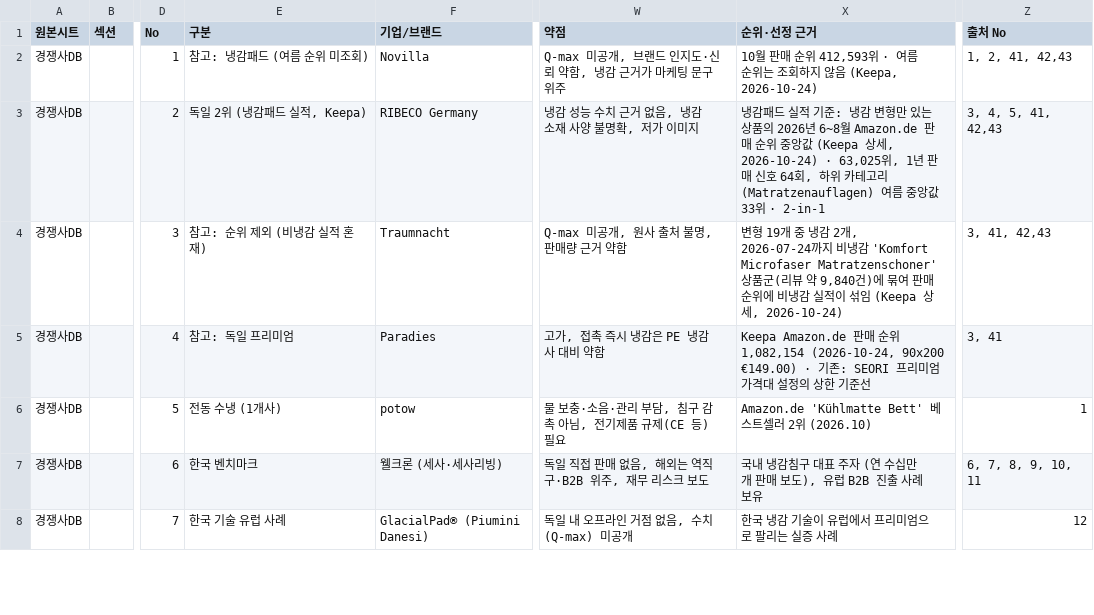
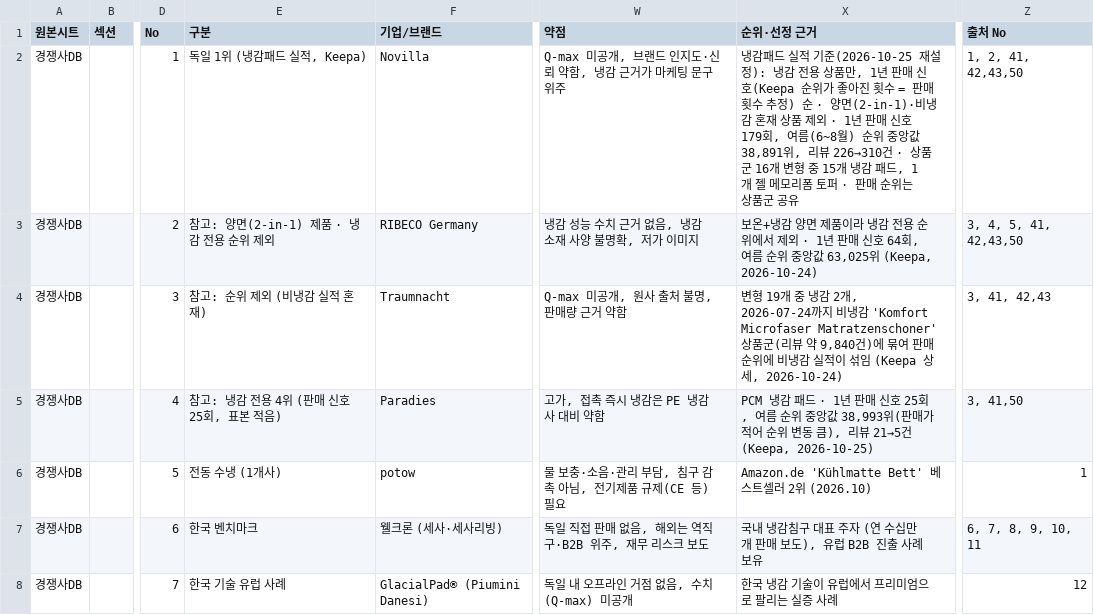
Before and after one commit to miniproject222/miniproject2, a CSV file: data/common_competitor_seori_202610.csv, drawn as a sheet; only a part is shown, gaps mark what is left out; the diff covers the shown part only; the diff names each change by its address in the sheet, - before the commit and + after, or states it on an @@ line.

```diff
--- a/data/common_competitor_seori_202610.csv
+++ b/data/common_competitor_seori_202610.csv
-E2 (구분): 참고: 냉감패드 (여름 순위 미조회)
+E2 (구분): 독일 1위 (냉감패드 실적, Keepa)
-X2 (순위·선정 근거): 10월 판매 순위 412,593위 · 여름 순위는 조회하지 않음 (Keepa, 2026-10-24)
+X2 (순위·선정 근거): 냉감패드 실적 기준(2026-10-25 재설정): 냉감 전용 상품만, 1년 판매 신호(Keepa 순위가 좋아진 횟수 = 판매 횟수 추정) 순 · 양면(2-in-1)·비냉감 혼재 상품 제외 · 1년 판매 신호 179회, 여름(6~8월) 순위 중앙값 38,891위, 리뷰 226→310건 · 상품군 16개 변형 중 15개 냉감 패드, 1개 젤 메모리폼 토퍼 · 판매 순위는 상품군 공유
-Z2 (출처 No): 1, 2, 41, 42,43
+Z2 (출처 No): 1, 2, 41, 42,43,50
-E3 (구분): 독일 2위 (냉감패드 실적, Keepa)
+E3 (구분): 참고: 양면(2-in-1) 제품 · 냉감 전용 순위 제외
-X3 (순위·선정 근거): 냉감패드 실적 기준: 냉감 변형만 있는 상품의 2026년 6~8월 Amazon.de 판매 순위 중앙값 (Keepa 상세, 2026-10-24) · 63,025위, 1년 판매 신호 64회, 하위 카테고리(Matratzenauflagen) 여름 중앙값 33위 · 2-in-1
+X3 (순위·선정 근거): 보온+냉감 양면 제품이라 냉감 전용 순위에서 제외 · 1년 판매 신호 64회, 여름 순위 중앙값 63,025위 (Keepa, 2026-10-24)
-Z3 (출처 No): 3, 4, 5, 41, 42,43
+Z3 (출처 No): 3, 4, 5, 41, 42,43,50
-E5 (구분): 참고: 독일 프리미엄
+E5 (구분): 참고: 냉감 전용 4위 (판매 신호 25회, 표본 적음)
-X5 (순위·선정 근거): Keepa Amazon.de 판매 순위 1,082,154 (2026-10-24, 90x200 €149.00) · 기존: SEORI 프리미엄 가격대 설정의 상한 기준선
+X5 (순위·선정 근거): PCM 냉감 패드 · 1년 판매 신호 25회, 여름 순위 중앙값 38,993위(판매가 적어 순위 변동 큼), 리뷰 21→5건 (Keepa, 2026-10-25)
-Z5 (출처 No): 3, 41
+Z5 (출처 No): 3, 41,50
```
Also changed, not shown: 2 added rows and 21 edited cells elsewhere in this file, 16 other files.
